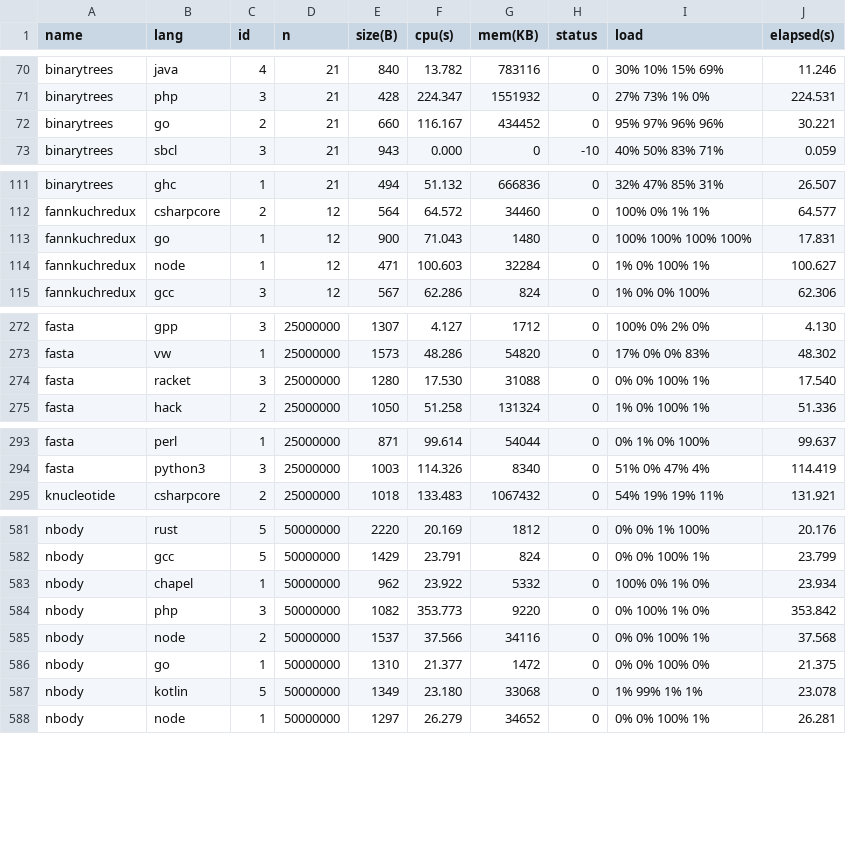
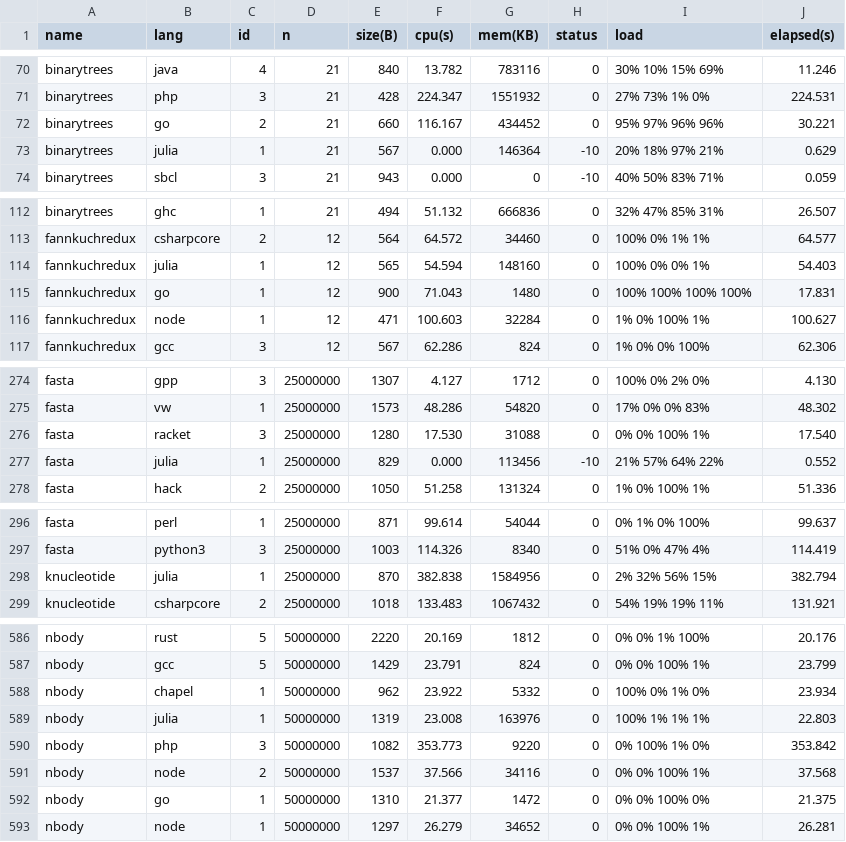
Before and after one commit to kirisky/benchmarks-game, a CSV file: public/data/data.csv, drawn as a sheet; only a part is shown, gaps mark what is left out; the diff covers the shown part only.

```diff
--- a/public/data/data.csv
+++ b/public/data/data.csv
@@ -72,2 +72,3 @@ binarytrees,php,3,21,428,224.347,1551932,0,27% 73% 1% 0%,224.531
 binarytrees,go,2,21,660,116.167,434452,0,95% 97% 96% 96%,30.221
+binarytrees,julia,1,21,567,0.000,146364,-10,20% 18% 97% 21%,0.629
 binarytrees,sbcl,3,21,943,0.000,0,-10,40% 50% 83% 71%,0.059
@@ -112,2 +113,3 @@ binarytrees,ghc,1,21,494,51.132,666836,0,32% 47% 85% 31%,26.507
 fannkuchredux,csharpcore,2,12,564,64.572,34460,0,100% 0% 1% 1%,64.577
+fannkuchredux,julia,1,12,565,54.594,148160,0,100% 0% 0% 1%,54.403
 fannkuchredux,go,1,12,900,71.043,1480,0,100% 100% 100% 100%,17.831
@@ -274,2 +276,3 @@ fasta,vw,1,25000000,1573,48.286,54820,0,17% 0% 0% 83%,48.302
 fasta,racket,3,25000000,1280,17.530,31088,0,0% 0% 100% 1%,17.540
+fasta,julia,1,25000000,829,0.000,113456,-10,21% 57% 64% 22%,0.552
 fasta,hack,2,25000000,1050,51.258,131324,0,1% 0% 100% 1%,51.336
@@ -294,2 +297,3 @@ fasta,perl,1,25000000,871,99.614,54044,0,0% 1% 0% 100%,99.637
 fasta,python3,3,25000000,1003,114.326,8340,0,51% 0% 47% 4%,114.419
+knucleotide,julia,1,25000000,870,382.838,1584956,0,2% 32% 56% 15%,382.794
 knucleotide,csharpcore,2,25000000,1018,133.483,1067432,0,54% 19% 19% 11%,131.921
@@ -583,2 +588,3 @@ nbody,gcc,5,50000000,1429,23.791,824,0,0% 0% 100% 1%,23.799
 nbody,chapel,1,50000000,962,23.922,5332,0,100% 0% 1% 0%,23.934
+nbody,julia,1,50000000,1319,23.008,163976,0,100% 1% 1% 1%,22.803
 nbody,php,3,50000000,1082,353.773,9220,0,0% 100% 1% 0%,353.842
@@ -586,3 +592,2 @@ nbody,node,2,50000000,1537,37.566,34116,0,0% 0% 100% 1%,37.568
 nbody,go,1,50000000,1310,21.377,1472,0,0% 0% 100% 0%,21.375
-nbody,kotlin,5,50000000,1349,23.180,33068,0,1% 99% 1% 1%,23.078
 nbody,node,1,50000000,1297,26.279,34652,0,0% 0% 100% 1%,26.281
```
Also changed, not shown: 6 added rows and 2 removed rows elsewhere in this file, public/data/alldata.csv, public/data/ndata.csv, 54 other files.
